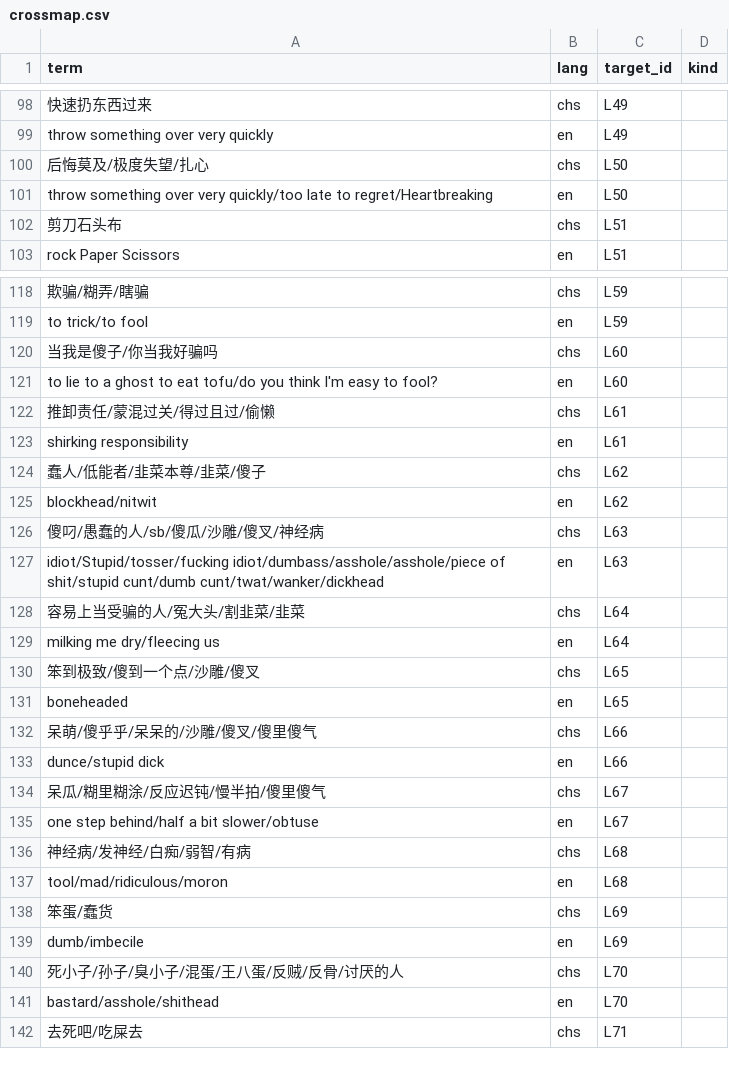
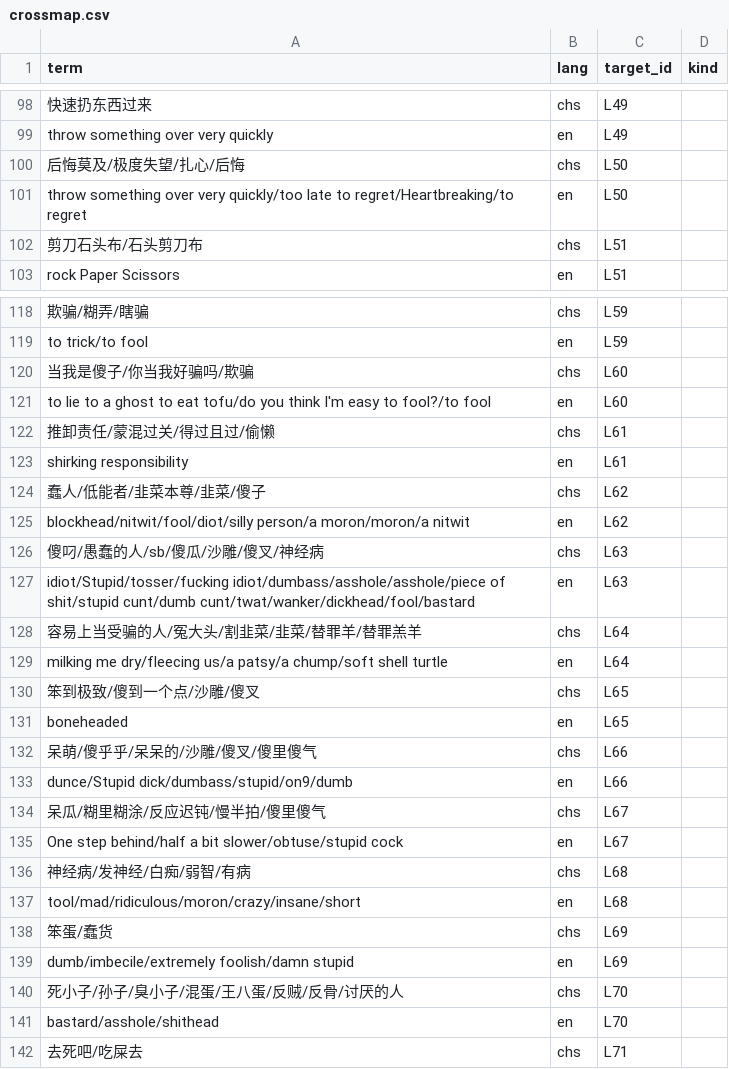
Before and after one commit to Joker9405/Can-Tong, a CSV file: data/crossmap.csv, drawn as a sheet; only a part is shown, gaps mark what is left out; the diff covers the shown part only; the diff names each change by its address in the sheet, - before the commit and + after, or states it on an @@ line.

```diff
--- a/data/crossmap.csv
+++ b/data/crossmap.csv
-A100 (term): 后悔莫及/极度失望/扎心
+A100 (term): 后悔莫及/极度失望/扎心/后悔
-A101 (term): …late to regret/Heartbreaking
+A101 (term): …late to regret/Heartbreaking/to regret
-A102 (term): 剪刀石头布
+A102 (term): 剪刀石头布/石头剪刀布
-A120 (term): 当我是傻子/你当我好骗吗
+A120 (term): 当我是傻子/你当我好骗吗/欺骗
-A121 (term): …easy to fool?
+A121 (term): …easy to fool?/to fool
-A125 (term): blockhead/nitwit
+A125 (term): blockhead/nitwit/fool/diot/silly person/a moron/moron/a nitwit
-A127 (term): …shit/stupid cunt/dumb cunt/twat/wanker/dickhead
+A127 (term): …shit/stupid cunt/dumb cunt/twat/wanker/dickhead/fool/bastard
-A128 (term): 容易上当受骗的人/冤大头/割韭菜/韭菜
+A128 (term): 容易上当受骗的人/冤大头/割韭菜/韭菜/替罪羊/替罪羔羊
-A129 (term): milking me dry/fleecing us
+A129 (term): milking me dry/fleecing us/a patsy/a chump/soft shell turtle
-A133 (term): dunce/stupid dick
+A133 (term): dunce/Stupid dick/dumbass/stupid/on9/dumb
-A135 (term): one step behind/half a bit slower/obtuse
+A135 (term): One step behind/half a bit slower/obtuse/stupid cock
-A137 (term): tool/mad/ridiculous/moron
+A137 (term): tool/mad/ridiculous/moron/crazy/insane/short
-A139 (term): dumb/imbecile
+A139 (term): dumb/imbecile/extremely foolish/damn stupid
```
Also changed, not shown: 8 edited cells elsewhere in this file, data/examples.csv, data/lexeme.csv.
